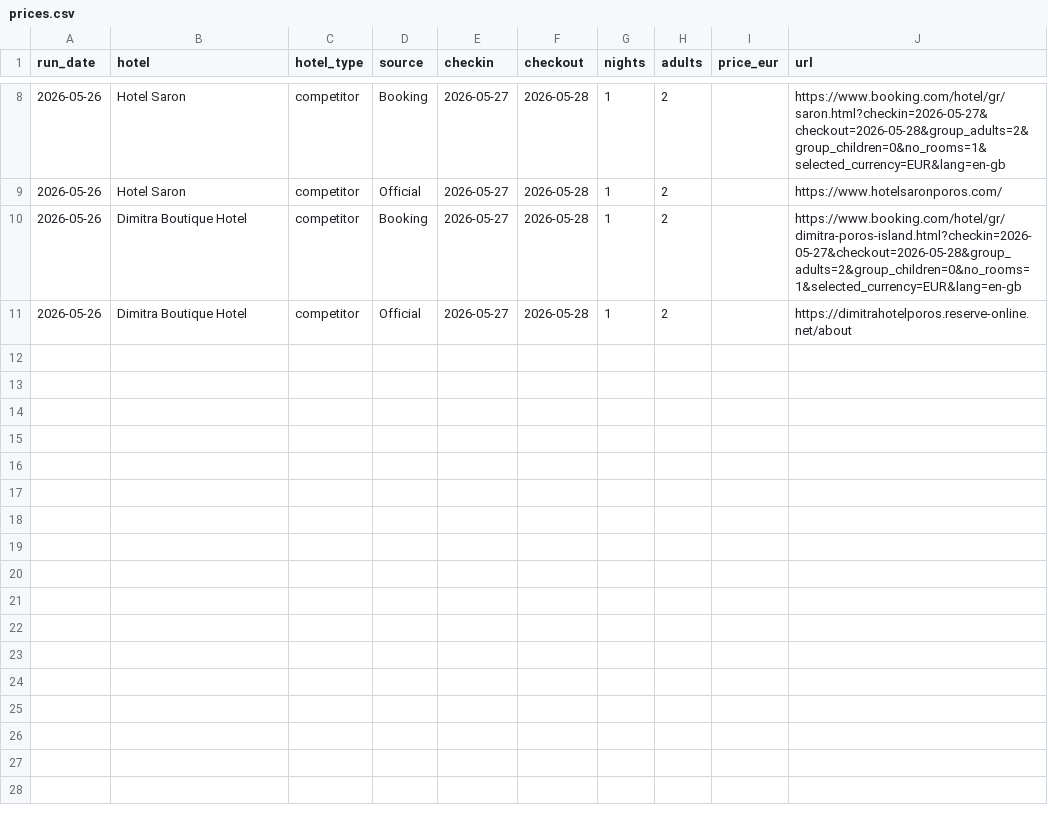
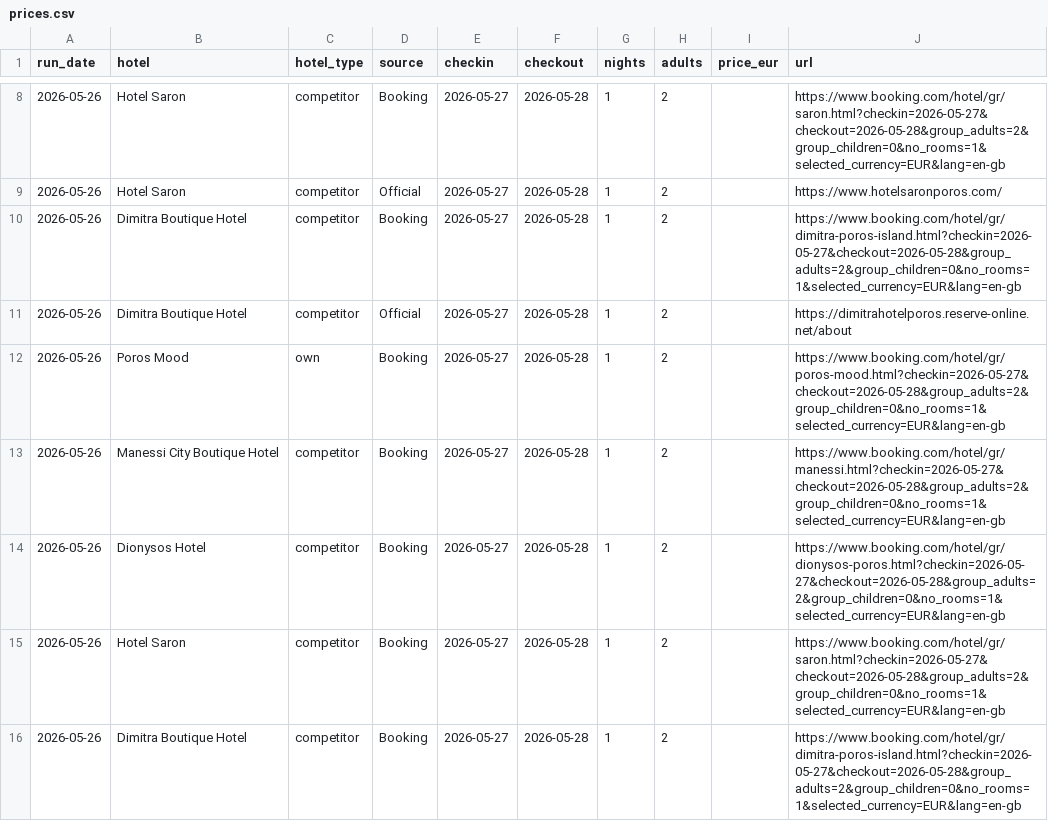
Before and after one commit to Quantemon/qnt-price-monitor, a CSV file: poros_price_monitor/data/prices.csv, drawn as a sheet; only a part is shown, gaps mark what is left out; the diff names each change by its address in the sheet, - before the commit and + after, or states it on an @@ line.

```diff
--- a/poros_price_monitor/data/prices.csv
+++ b/poros_price_monitor/data/prices.csv
+row 12: 2026-05-26 | Poros Mood | own | Booking | 2026-05-27 | 2026-05-28 | 1 | 2 |  | https://www.booking.com/hotel/gr/poros-mood.html?checkin=2026-05-27&checkout=2026-05-28&group_adults=2&group_children=0&no_rooms=1&selected_currency=EUR&lang=en-gb
+row 13: 2026-05-26 | Manessi City Boutique Hotel | competitor | Booking | 2026-05-27 | 2026-05-28 | 1 | 2 |  | https://www.booking.com/hotel/gr/manessi.html?checkin=2026-05-27&checkout=2026-05-28&group_adults=2&group_children=0&no_rooms=1&selected_currency=EUR&lang=en-gb
+row 14: 2026-05-26 | Dionysos Hotel | competitor | Booking | 2026-05-27 | 2026-05-28 | 1 | 2 |  | https://www.booking.com/hotel/gr/dionysos-poros.html?checkin=2026-05-27&checkout=2026-05-28&group_adults=2&group_children=0&no_rooms=1&selected_currency=EUR&lang=en-gb
+row 15: 2026-05-26 | Hotel Saron | competitor | Booking | 2026-05-27 | 2026-05-28 | 1 | 2 |  | https://www.booking.com/hotel/gr/saron.html?checkin=2026-05-27&checkout=2026-05-28&group_adults=2&group_children=0&no_rooms=1&selected_currency=EUR&lang=en-gb
+row 16: 2026-05-26 | Dimitra Boutique Hotel | competitor | Booking | 2026-05-27 | 2026-05-28 | 1 | 2 |  | https://www.booking.com/hotel/gr/dimitra-poros-island.html?checkin=2026-05-27&checkout=2026-05-28&group_adults=2&group_children=0&no_rooms=1&selected_currency=EUR&lang=en-gb
```
Also changed, not shown: 6 other files.
